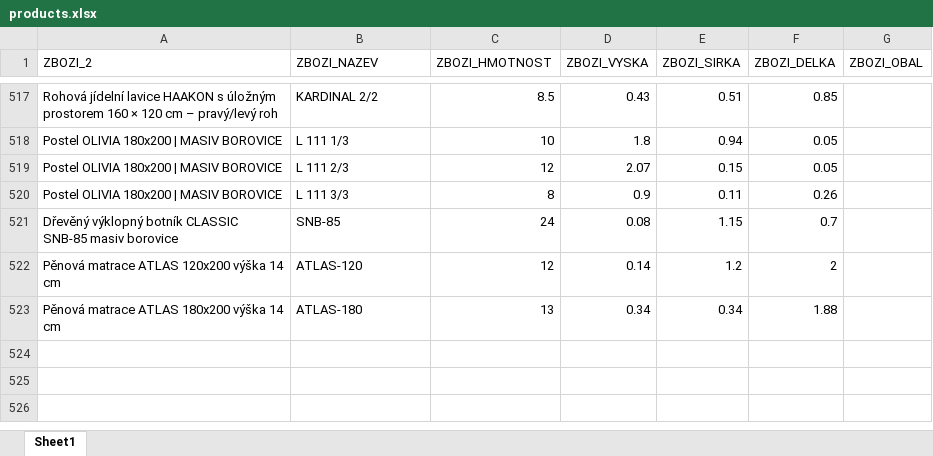
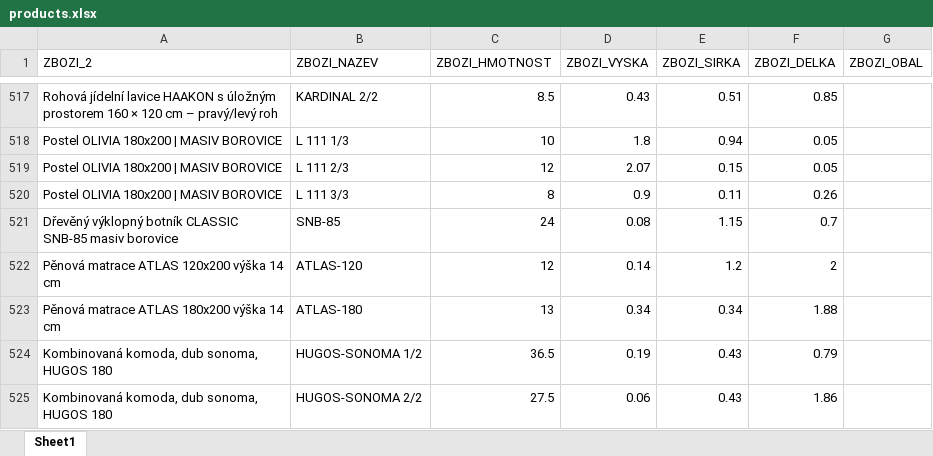
Before and after one commit to xaxamagyar/toptrans-prevodnik, an Excel workbook: products.xlsx, sheet Sheet1, drawn as a sheet; only a part is shown, gaps mark what is left out; values as stored, in another font and other column widths than the file's, no borders; the diff names each change by its address in the sheet, - before the commit and + after, or states it on an @@ line.

Commit message:
Aktualizace katalogu produktů - 12.08.2026 12:13

```diff
--- a/products.xlsx (sheet Sheet1)
+++ b/products.xlsx (sheet Sheet1)
+row 524: Kombinovaná komoda, dub sonoma, HUGOS 180 | HUGOS-SONOMA 1/2 | 36.5 | 0.19 | 0.43 | 0.79
+row 525: Kombinovaná komoda, dub sonoma, HUGOS 180 | HUGOS-SONOMA 2/2 | 27.5 | 0.06 | 0.43 | 1.86
```
